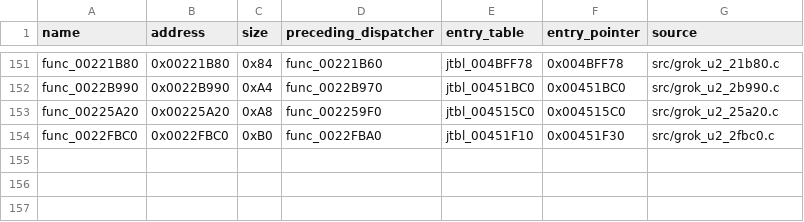
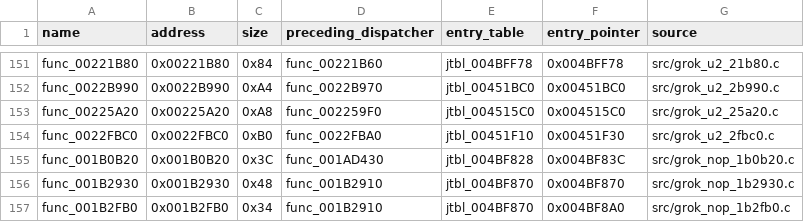
Before and after one commit to g-guthrie/mvc2-ps2-decomp, a CSV file: docs/INDEPENDENT_CALLBACK_ENTRIES.csv, drawn as a sheet; only a part is shown, gaps mark what is left out.

Commit message:
Recover three unary runtime callbacks

```diff
--- a/docs/INDEPENDENT_CALLBACK_ENTRIES.csv
+++ b/docs/INDEPENDENT_CALLBACK_ENTRIES.csv
@@ -154 +154,4 @@ func_00225A20,0x00225A20,0xA8,func_002259F0,jtbl_004515C0,0x004515C0,src/grok_u2
 func_0022FBC0,0x0022FBC0,0xB0,func_0022FBA0,jtbl_00451F10,0x00451F30,src/grok_u2_2fbc0.c
+func_001B0B20,0x001B0B20,0x3C,func_001AD430,jtbl_004BF828,0x004BF83C,src/grok_nop_1b0b20.c
+func_001B2930,0x001B2930,0x48,func_001B2910,jtbl_004BF870,0x004BF870,src/grok_nop_1b2930.c
+func_001B2FB0,0x001B2FB0,0x34,func_001B2910,jtbl_004BF870,0x004BF8A0,src/grok_nop_1b2fb0.c
```
Also changed, not shown: config/matches.csv, 6 other files.
